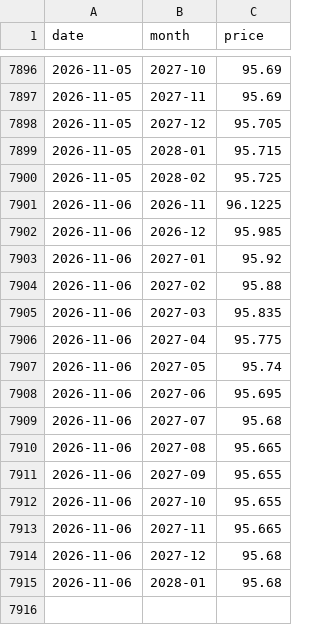
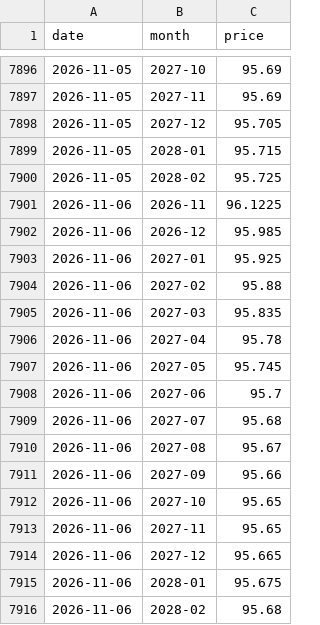
Before and after one commit to jejukairos/ai-credit-risk-dashboard, a CSV file: data/fed_futures.csv, drawn as a sheet; only a part is shown, gaps mark what is left out.

```diff
--- a/data/fed_futures.csv
+++ b/data/fed_futures.csv
@@ -7902,14 +7902,15 @@ date,month,price
 2026-11-06,2026-12,95.985
-2026-11-06,2027-01,95.92
+2026-11-06,2027-01,95.925
 2026-11-06,2027-02,95.88
 2026-11-06,2027-03,95.835
-2026-11-06,2027-04,95.775
-2026-11-06,2027-05,95.74
-2026-11-06,2027-06,95.695
+2026-11-06,2027-04,95.78
+2026-11-06,2027-05,95.745
+2026-11-06,2027-06,95.7
 2026-11-06,2027-07,95.68
-2026-11-06,2027-08,95.665
-2026-11-06,2027-09,95.655
-2026-11-06,2027-10,95.655
-2026-11-06,2027-11,95.665
-2026-11-06,2027-12,95.68
-2026-11-06,2028-01,95.68
+2026-11-06,2027-08,95.67
+2026-11-06,2027-09,95.66
+2026-11-06,2027-10,95.65
+2026-11-06,2027-11,95.65
+2026-11-06,2027-12,95.665
+2026-11-06,2028-01,95.675
+2026-11-06,2028-02,95.68
```
Also changed, not shown: data/gpu_prices.csv, data/kr_semi_share.csv, 18 other files.
